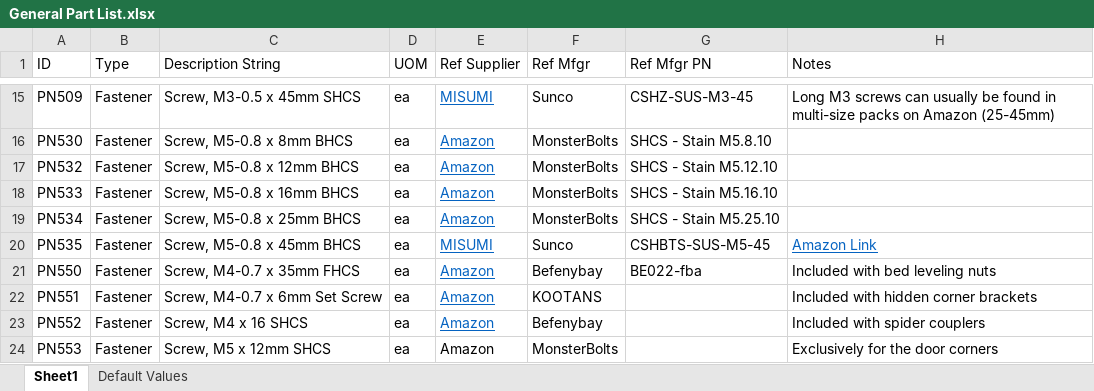
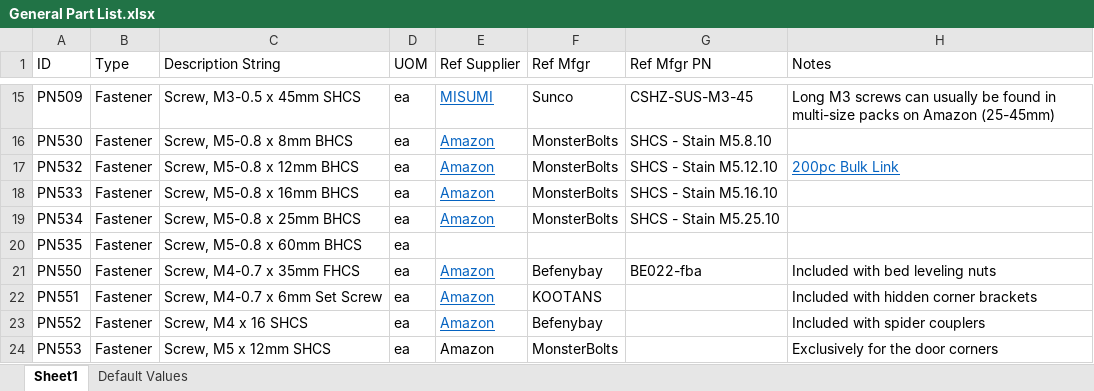
Before and after one commit to jon-harper/clock-3, an Excel workbook: BOM/General Part List.xlsx, sheet Sheet1, drawn as a sheet; only a part is shown, gaps mark what is left out; values as stored, in another font and other column widths than the file's, no borders; table styles not drawn; the diff names each change by its address in the sheet, - before the commit and + after, or states it on an @@ line.

```diff
--- a/BOM/General Part List.xlsx (sheet Sheet1)
+++ b/BOM/General Part List.xlsx (sheet Sheet1)
-H17 (Notes): (empty)
+H17 (Notes): 200pc Bulk Link
-C20 (Description String): Screw, M5-0.8 x 45mm BHCS
+C20 (Description String): Screw, M5-0.8 x 60mm BHCS
-E20 (Ref Supplier): MISUMI
+E20 (Ref Supplier): (empty)
-F20 (Ref Mfgr): Sunco
+F20 (Ref Mfgr): (empty)
-G20 (Ref Mfgr PN): CSHBTS-SUS-M5-45
+G20 (Ref Mfgr PN): (empty)
-H20 (Notes): Amazon Link
+H20 (Notes): (empty)
```
Also changed, not shown: BOM/Printed Part List.xlsx, 4 other files.
